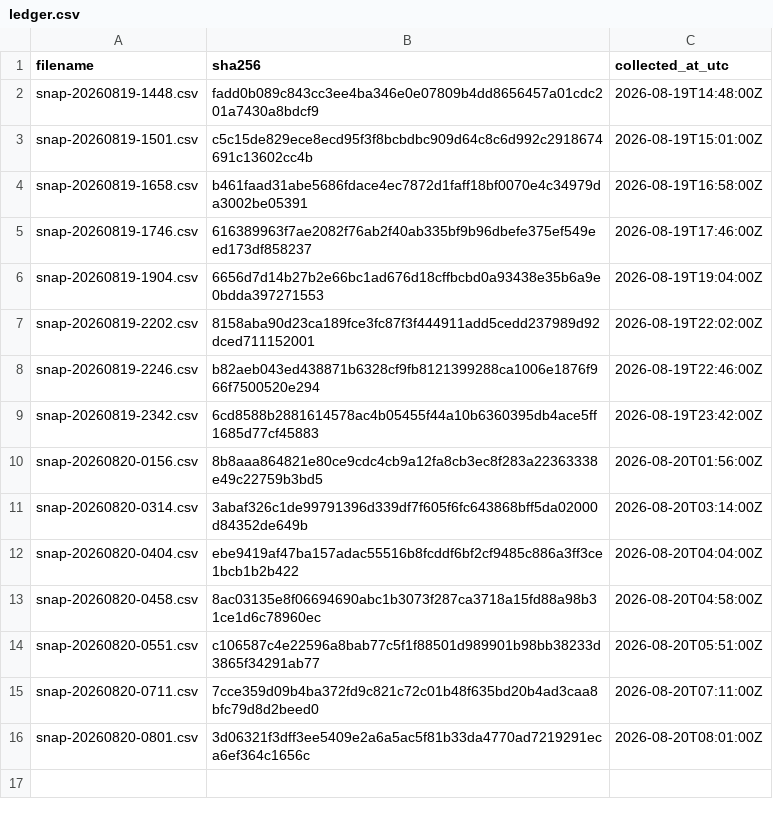
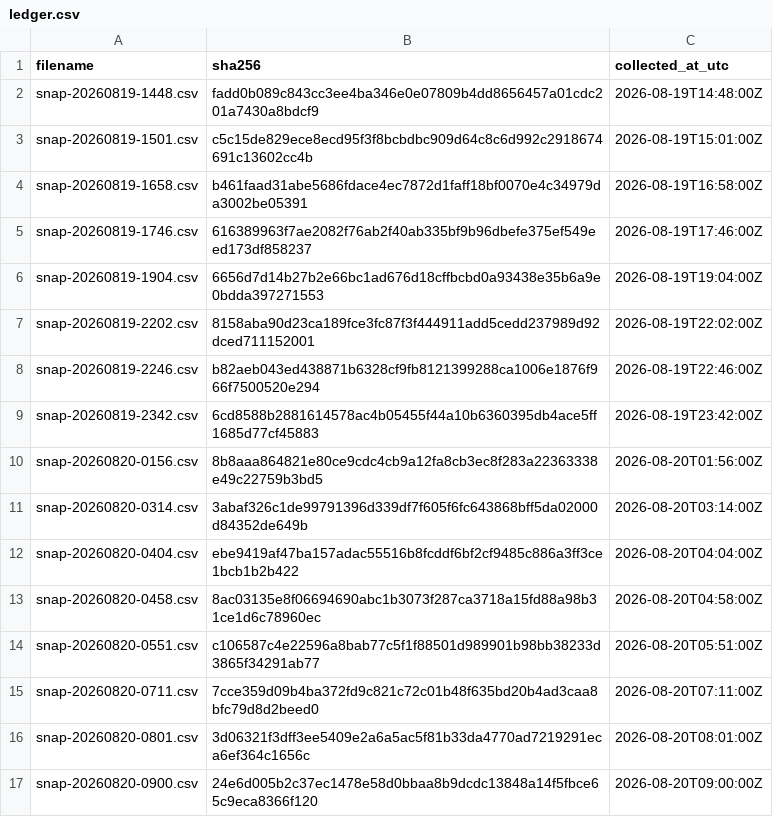
Before and after one commit to twill3c/midashi-sanmenkyo, a CSV file: data/ledger.csv, drawn as a sheet.

```diff
--- a/data/ledger.csv
+++ b/data/ledger.csv
@@ -16 +16,2 @@ snap-20260820-0711.csv,7cce359d09b4ba372fd9c821c72c01b48f635bd20b4ad3caa8bfc79d8
 snap-20260820-0801.csv,3d06321f3dff3ee5409e2a6a5ac5f81b33da4770ad7219291eca6ef364c1656c,2026-08-20T08:01:00Z
+snap-20260820-0900.csv,24e6d005b2c37ec1478e58d0bbaa8b9dcdc13848a14f5fbce65c9eca8366f120,2026-08-20T09:00:00Z
```
Also changed, not shown: 1 other file.
